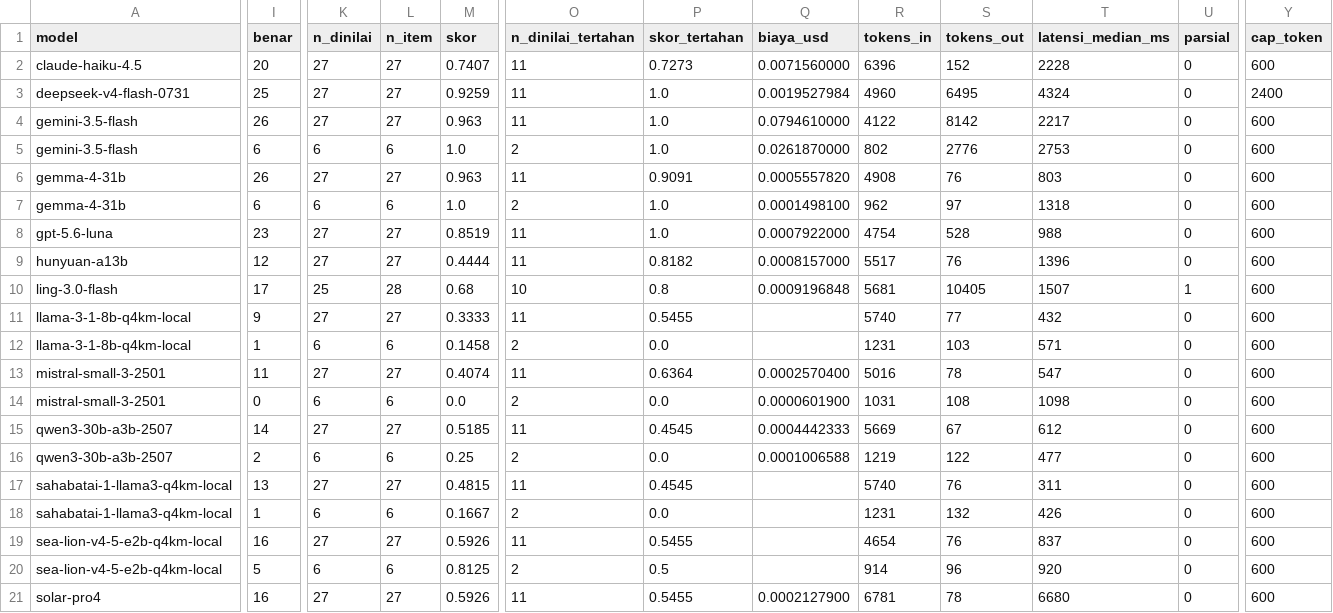
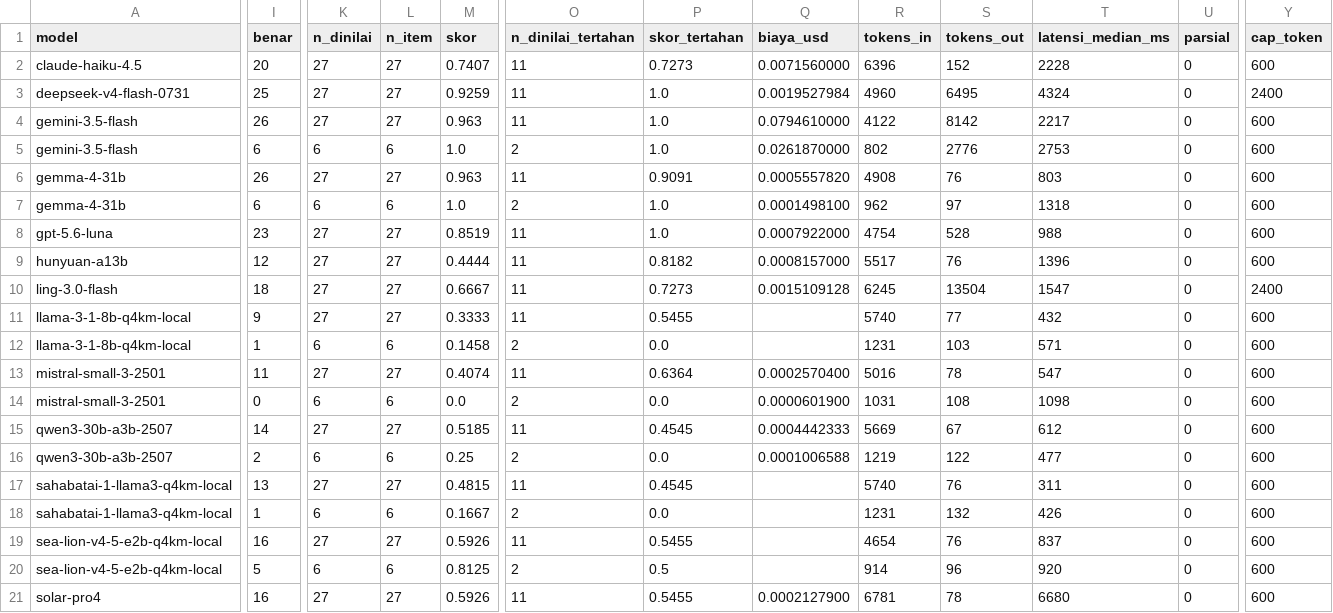
Before and after one commit to ibahasa/benchmark-nusantara, a CSV file: raw/javanese-speech-levels/export-jv-A-ringkas-model.csv, drawn as a sheet; only a part is shown, gaps mark what is left out; the diff covers the shown part only; the diff names each change by its address in the sheet, - before the commit and + after, or states it on an @@ line.

```diff
--- a/raw/javanese-speech-levels/export-jv-A-ringkas-model.csv
+++ b/raw/javanese-speech-levels/export-jv-A-ringkas-model.csv
-I10 (benar): 17
+I10 (benar): 18
-K10 (n_dinilai): 25
+K10 (n_dinilai): 27
-L10 (n_item): 28
+L10 (n_item): 27
-M10 (skor): 0.68
+M10 (skor): 0.6667
-O10 (n_dinilai_tertahan): 10
+O10 (n_dinilai_tertahan): 11
-P10 (skor_tertahan): 0.8
+P10 (skor_tertahan): 0.7273
-Q10 (biaya_usd): 0.0009196848
+Q10 (biaya_usd): 0.0015109128
-R10 (tokens_in): 5681
+R10 (tokens_in): 6245
-S10 (tokens_out): 10405
+S10 (tokens_out): 13504
-T10 (latensi_median_ms): 1507
+T10 (latensi_median_ms): 1547
-U10 (parsial): 1
+U10 (parsial): 0
-Y10 (cap_token): 600
+Y10 (cap_token): 2400
```
Also changed, not shown: 1 edited cell elsewhere in this file, raw/benchmark-results/export-semua-hasil.csv, raw/javanese-speech-levels/export-jv-A-per-item.csv, 3 other files.
